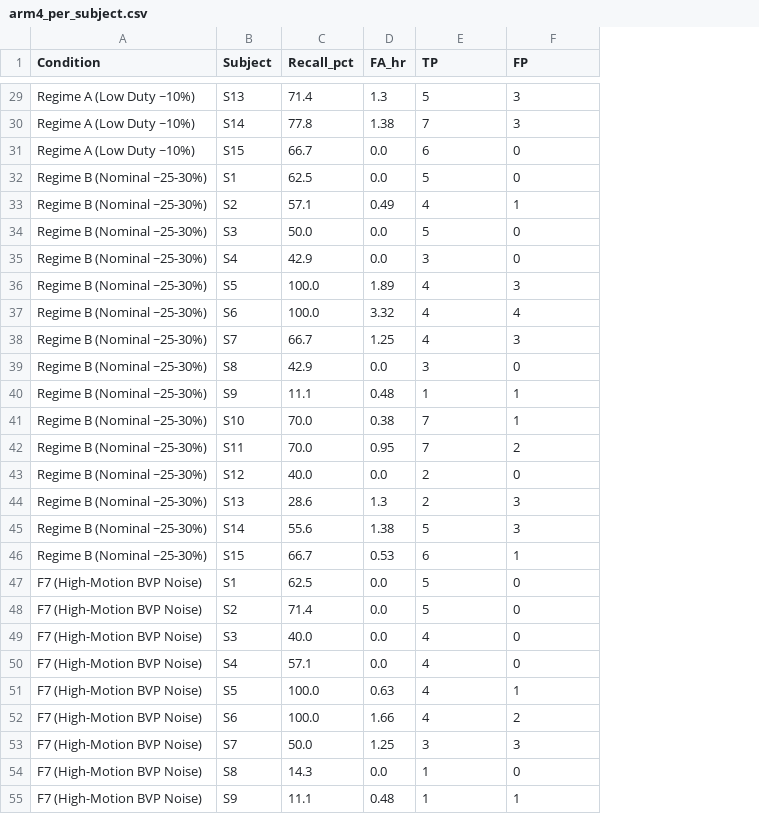
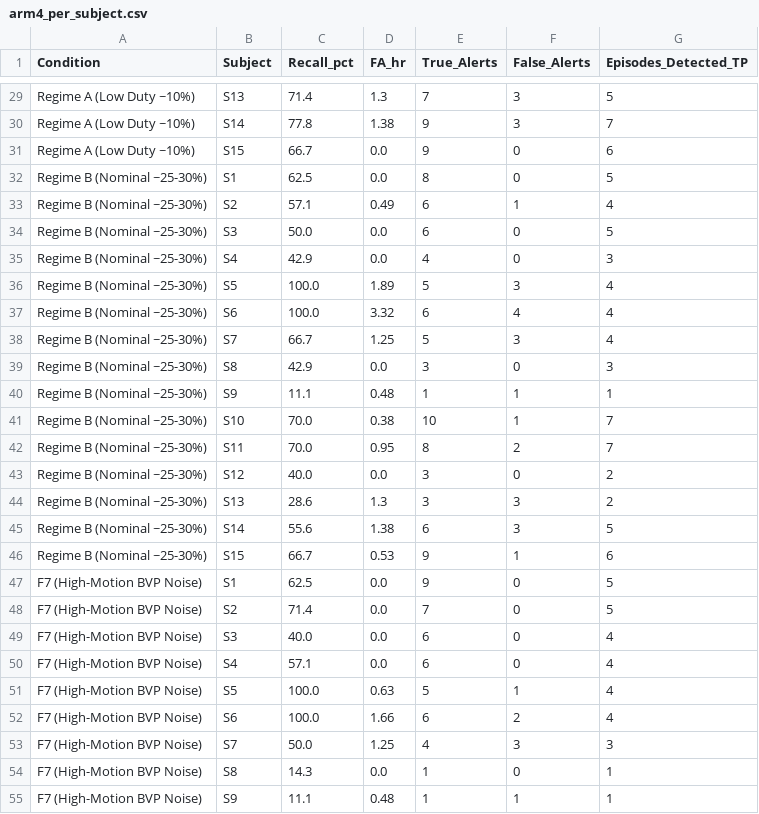
Before and after one commit to tejamarisetti/vitasense-health-tracker, a CSV file: results/paper/arm4_per_subject.csv, drawn as a sheet; only a part is shown, gaps mark what is left out; the diff covers the shown part only; the diff names each change by its address in the sheet, - before the commit and + after, or states it on an @@ line.

```diff
--- a/results/paper/arm4_per_subject.csv
+++ b/results/paper/arm4_per_subject.csv
+column G (Episodes_Detected_TP), rows 29-55: 5 | 7 | 6 | 5 | 4 | 5 | 3 | 4 | 4 | 4 | 3 | 1 | 7 | 7 | 2 | 2 | 5 | 6 | 5 | 5 | 4 | 4 | 4 | 4 | 3 | 1 | 1
-E1: TP
+E1: True_Alerts
-F1: FP
+F1: False_Alerts
-E29 (True_Alerts): 5
+E29 (True_Alerts): 7
-E30 (True_Alerts): 7
+E30 (True_Alerts): 9
-E31 (True_Alerts): 6
+E31 (True_Alerts): 9
-E32 (True_Alerts): 5
+E32 (True_Alerts): 8
-E33 (True_Alerts): 4
+E33 (True_Alerts): 6
-E34 (True_Alerts): 5
+E34 (True_Alerts): 6
-E35 (True_Alerts): 3
+E35 (True_Alerts): 4
-E36 (True_Alerts): 4
+E36 (True_Alerts): 5
-E37 (True_Alerts): 4
+E37 (True_Alerts): 6
-E38 (True_Alerts): 4
+E38 (True_Alerts): 5
-E41 (True_Alerts): 7
+E41 (True_Alerts): 10
-E42 (True_Alerts): 7
+E42 (True_Alerts): 8
-E43:E44 (True_Alerts): 2
+E43:E44 (True_Alerts): 3
-E45 (True_Alerts): 5
+E45 (True_Alerts): 6
-E46 (True_Alerts): 6
+E46 (True_Alerts): 9
-E47 (True_Alerts): 5
+E47 (True_Alerts): 9
-E48 (True_Alerts): 5
+E48 (True_Alerts): 7
-E49:E50 (True_Alerts): 4
+E49:E50 (True_Alerts): 6
-E51 (True_Alerts): 4
+E51 (True_Alerts): 5
-E52 (True_Alerts): 4
+E52 (True_Alerts): 6
-E53 (True_Alerts): 3
+E53 (True_Alerts): 4
```
Also changed, not shown: 27 edited cells elsewhere in this file, paper/NUMBERS_PROVENANCE.csv, results/paper/arm4_metrics.csv, 16 other files.
